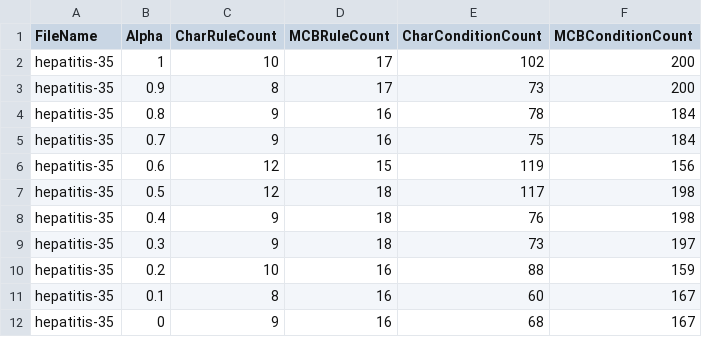
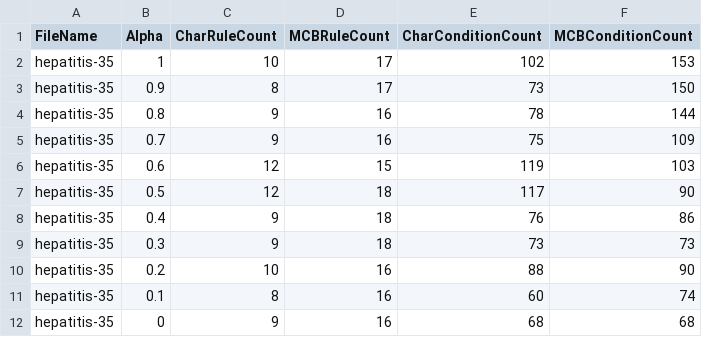
Before and after one commit to nareshkumar66675/CharMax, a CSV file: CharMax/Results/Result131995021403758370.csv, drawn as a sheet.

```diff
--- a/CharMax/Results/Result131995021403758370.csv
+++ b/CharMax/Results/Result131995021403758370.csv
@@ -1,12 +1,12 @@
 FileName,Alpha,CharRuleCount,MCBRuleCount,CharConditionCount,MCBConditionCount
-"hepatitis-35","1","10","17","102","200"
-"hepatitis-35","0.9","8","17","73","200"
-"hepatitis-35","0.8","9","16","78","184"
-"hepatitis-35","0.7","9","16","75","184"
-"hepatitis-35","0.6","12","15","119","156"
-"hepatitis-35","0.5","12","18","117","198"
-"hepatitis-35","0.4","9","18","76","198"
-"hepatitis-35","0.3","9","18","73","197"
-"hepatitis-35","0.2","10","16","88","159"
-"hepatitis-35","0.1","8","16","60","167"
-"hepatitis-35","0","9","16","68","167"
+hepatitis-35,1,10,17,102,153
+hepatitis-35,0.9,8,17,73,150
+hepatitis-35,0.8,9,16,78,144
+hepatitis-35,0.7,9,16,75,109
+hepatitis-35,0.6,12,15,119,103
+hepatitis-35,0.5,12,18,117,90
+hepatitis-35,0.4,9,18,76,86
+hepatitis-35,0.3,9,18,73,73
+hepatitis-35,0.2,10,16,88,90
+hepatitis-35,0.1,8,16,60,74
+hepatitis-35,0,9,16,68,68
```
Also changed, not shown: 42 other files.
